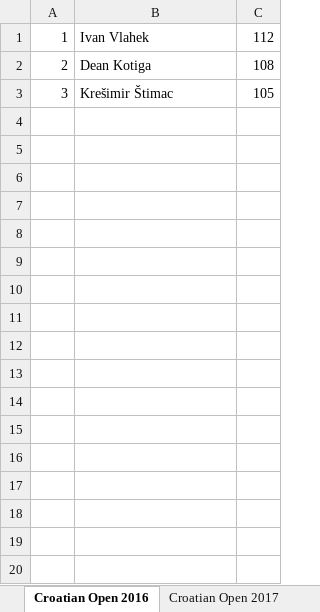
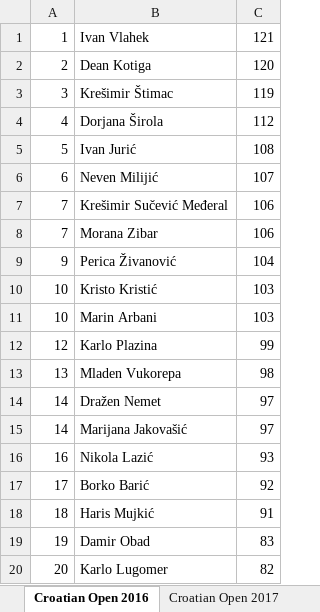
Before and after one commit to git-nt/croatian-quiz-scores, an Excel workbook: rank.xlsx, sheet Croatian Open 2016, drawn as a sheet; only a part is shown; values as stored, in another font and other column widths than the file's, no borders; the diff covers the shown part only; the diff names each change by its address in the sheet, - before the commit and + after, or states it on an @@ line.

Commit message:
feat: add cro open 2016

```diff
--- a/rank.xlsx (sheet Croatian Open 2016)
+++ b/rank.xlsx (sheet Croatian Open 2016)
-C1: 112
+C1: 121
-C2: 108
+C2: 120
-C3: 105
+C3: 119
+row 4: 4 | Dorjana Širola | 112
+row 5: 5 | Ivan Jurić | 108
+row 6: 6 | Neven Milijić | 107
+row 7: 7 | Krešimir Sučević Međeral | 106
+row 8: 7 | Morana Zibar | 106
+row 9: 9 | Perica Živanović | 104
+row 10: 10 | Kristo Kristić | 103
+row 11: 10 | Marin Arbani | 103
+row 12: 12 | Karlo Plazina | 99
+row 13: 13 | Mladen Vukorepa | 98
+row 14: 14 | Dražen Nemet | 97
+row 15: 14 | Marijana Jakovašić | 97
+row 16: 16 | Nikola Lazić | 93
+row 17: 17 | Borko Barić | 92
+row 18: 18 | Haris Mujkić | 91
+row 19: 19 | Damir Obad | 83
+row 20: 20 | Karlo Lugomer | 82
```
Also changed, not shown: 55 added rows elsewhere in this sheet.
